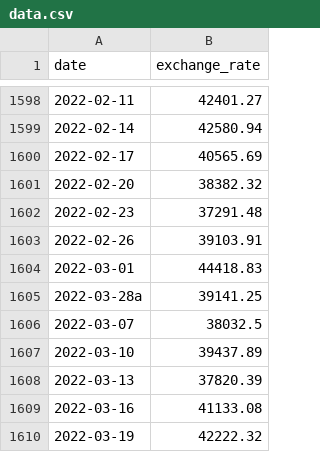
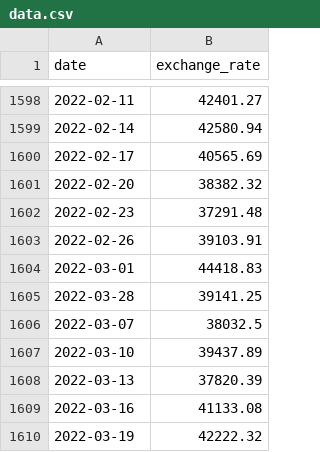
Before and after one commit to 42rteles-f/CPP-5-9, a CSV file: Module09/ex00/data.csv, drawn as a sheet; only a part is shown, gaps mark what is left out.

```diff
--- a/Module09/ex00/data.csv
+++ b/Module09/ex00/data.csv
@@ -1604,3 +1604,3 @@ date,exchange_rate
 2022-03-01,44418.83
-2022-03-28a,39141.25
+2022-03-28,39141.25
 2022-03-07,38032.5
```
Also changed, not shown: 11 other files.
